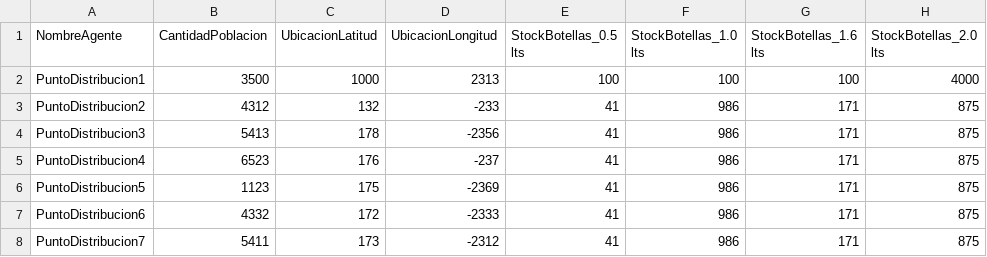
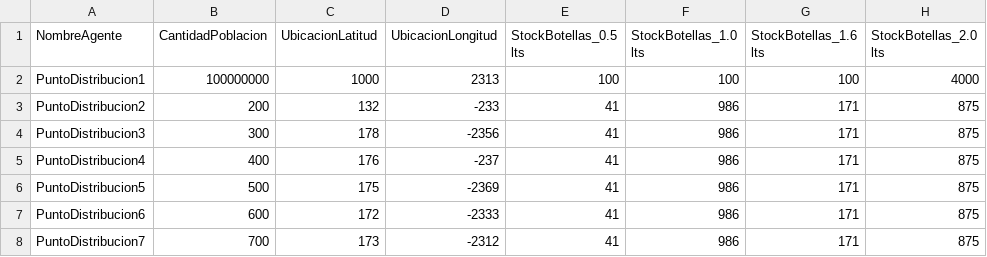
Before and after one commit to Eriverosa/MAS_DRHL, a CSV file: src/dataFiles/ArchivoAgente_PuntoDistribucion.csv, drawn as a sheet; only a part is shown; the diff names each change by its address in the sheet, - before the commit and + after, or states it on an @@ line.

```diff
--- a/src/dataFiles/ArchivoAgente_PuntoDistribucion.csv
+++ b/src/dataFiles/ArchivoAgente_PuntoDistribucion.csv
-B2 (CantidadPoblacion): 3500
+B2 (CantidadPoblacion): 100000000
-B3 (CantidadPoblacion): 4312
+B3 (CantidadPoblacion): 200
-B4 (CantidadPoblacion): 5413
+B4 (CantidadPoblacion): 300
-B5 (CantidadPoblacion): 6523
+B5 (CantidadPoblacion): 400
-B6 (CantidadPoblacion): 1123
+B6 (CantidadPoblacion): 500
-B7 (CantidadPoblacion): 4332
+B7 (CantidadPoblacion): 600
-B8 (CantidadPoblacion): 5411
+B8 (CantidadPoblacion): 700
```
Also changed, not shown: 25 other files.
